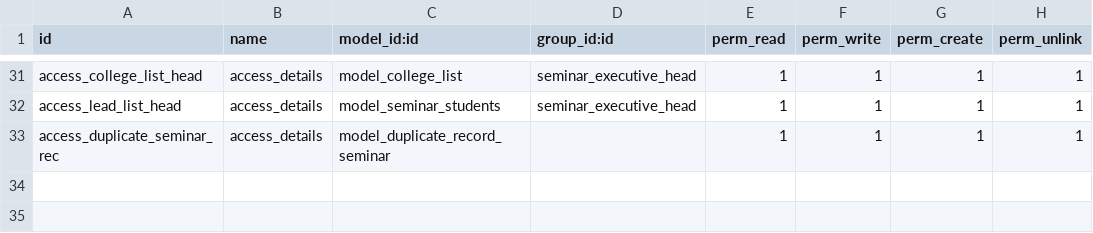
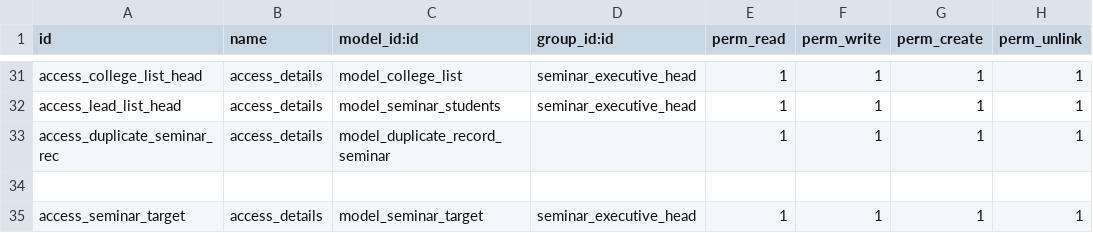
Before and after one commit to muhammedmurshid/seminar, a CSV file: security/ir.model.access.csv, drawn as a sheet; only a part is shown, gaps mark what is left out.

Commit message:
targets added

```diff
--- a/security/ir.model.access.csv
+++ b/security/ir.model.access.csv
@@ -33 +33,3 @@ access_lead_list_head,access_details,model_seminar_students,seminar_executive_he
 access_duplicate_seminar_rec,access_details,model_duplicate_record_seminar,,1,1,1,1
+
+access_seminar_target,access_details,model_seminar_target,seminar_executive_head,1,1,1,1
```
Also changed, not shown: 6 other files.
